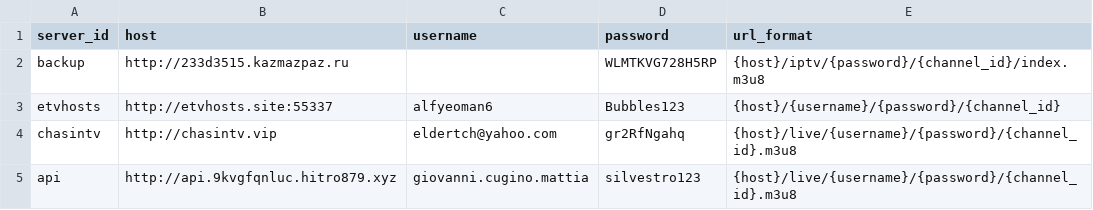
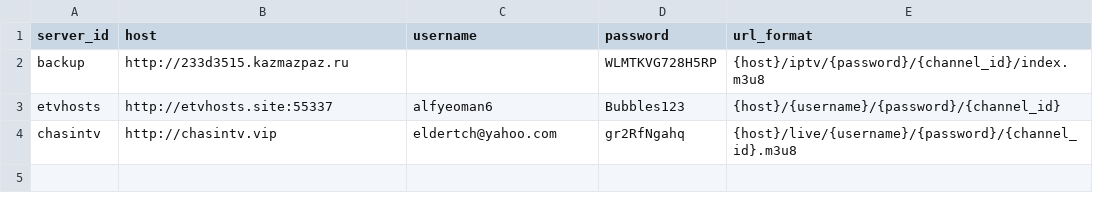
Before and after one commit to lamtung16/HashFunction, a CSV file: sources.csv, drawn as a sheet.

```diff
--- a/sources.csv
+++ b/sources.csv
@@ -4,2 +4 @@ etvhosts,http://etvhosts.site:55337,alfyeoman6,Bubbles123,{host}/{username}/{pas
 chasintv,http://chasintv.vip,eldertch@yahoo.com,gr2RfNgahq,{host}/live/{username}/{password}/{channel_id}.m3u8
-api,http://api.9kvgfqnluc.hitro879.xyz,giovanni.cugino.mattia,silvestro123,{host}/live/{username}/{password}/{channel_id}.m3u8
```
Also changed, not shown: channels.csv, 1 other file.
